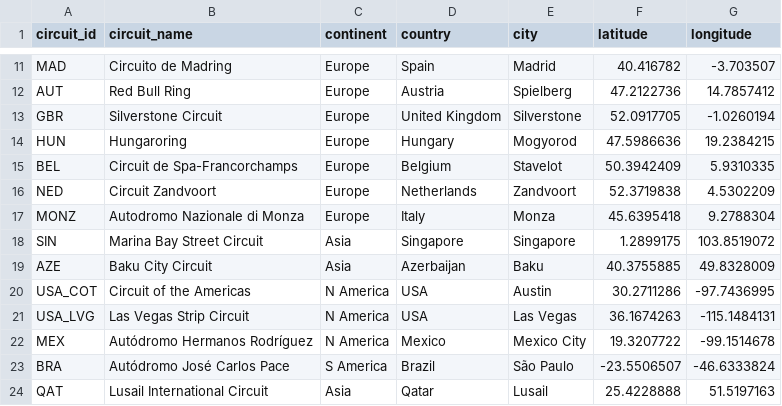
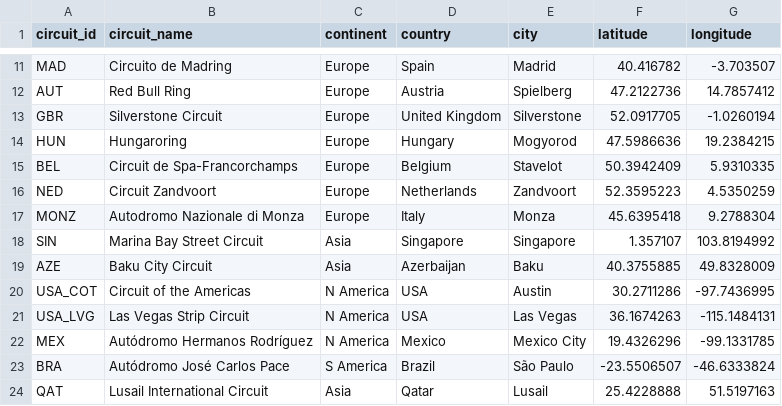
Before and after one commit to GokulnathUW/f1-calendar-optimization, a CSV file: data/processed/circuits.csv, drawn as a sheet; only a part is shown, gaps mark what is left out.

```diff
--- a/data/processed/circuits.csv
+++ b/data/processed/circuits.csv
@@ -15,5 +15,5 @@ HUN,Hungaroring,Europe,Hungary,Mogyorod,47.5986636,19.2384215
 BEL,Circuit de Spa-Francorchamps,Europe,Belgium,Stavelot,50.3942409,5.9310335
-NED,Circuit Zandvoort,Europe,Netherlands,Zandvoort,52.3719838,4.5302209
+NED,Circuit Zandvoort,Europe,Netherlands,Zandvoort,52.3595223,4.5350259
 MONZ,Autodromo Nazionale di Monza,Europe,Italy,Monza,45.6395418,9.2788304
-SIN,Marina Bay Street Circuit,Asia,Singapore,Singapore,1.2899175,103.8519072
+SIN,Marina Bay Street Circuit,Asia,Singapore,Singapore,1.357107,103.8194992
 AZE,Baku City Circuit,Asia,Azerbaijan,Baku,40.3755885,49.8328009
@@ -21,3 +21,3 @@ USA_COT,Circuit of the Americas,N America,USA,Austin,30.2711286,-97.7436995
 USA_LVG,Las Vegas Strip Circuit,N America,USA,Las Vegas,36.1674263,-115.1484131
-MEX,Autódromo Hermanos Rodríguez,N America,Mexico,Mexico City,19.3207722,-99.1514678
+MEX,Autódromo Hermanos Rodríguez,N America,Mexico,Mexico City,19.4326296,-99.1331785
 BRA,Autódromo José Carlos Pace,S America,Brazil,São Paulo,-23.5506507,-46.6333824
```
Also changed, not shown: 6 other files.
